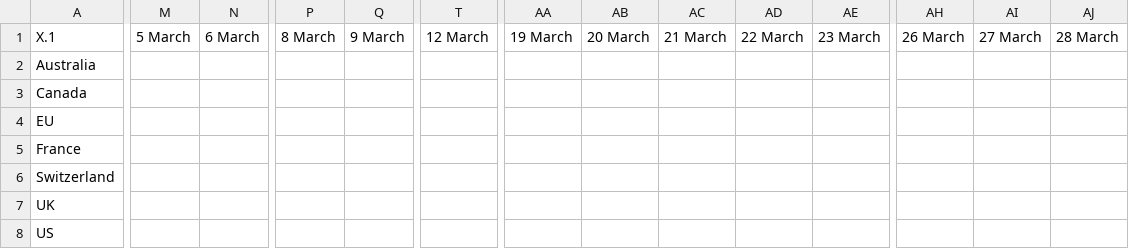
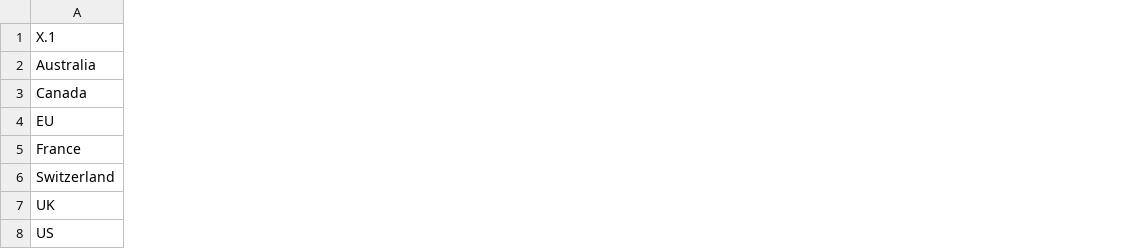
Before and after one commit to com-480-data-visualization/datavis-project-2022-independentua, a CSV file: data/NDA_Castellum_bycountry_bydate.csv, drawn as a sheet; only a part is shown, gaps mark what is left out; removed rows and columns are numbered as before the commit, all else as after; the diff covers the shown part only; the diff names each change by its address in the sheet, - before the commit and + after, or states it on an @@ line.

```diff
--- a/data/NDA_Castellum_bycountry_bydate.csv
+++ b/data/NDA_Castellum_bycountry_bydate.csv
-column M (5 March), empty
-column N (6 March), empty
-column P (8 March), empty
-column Q (9 March), empty
-column T (12 March), empty
-column AA (19 March), empty
-column AB (20 March), empty
-column AC (21 March), empty
-column AD (22 March), empty
-column AE (23 March), empty
-column AH (26 March), empty
-column AI (27 March), empty
-column AJ (28 March), empty
```
Also changed, not shown: 3 added columns, 30 removed columns and 1 edited cell elsewhere in this file, data/NDA_Castellum_bycountry_bydate_cleaned.csv, data/NDA_twitter_sentiment_emotion_agg.csv, 5 other files.
